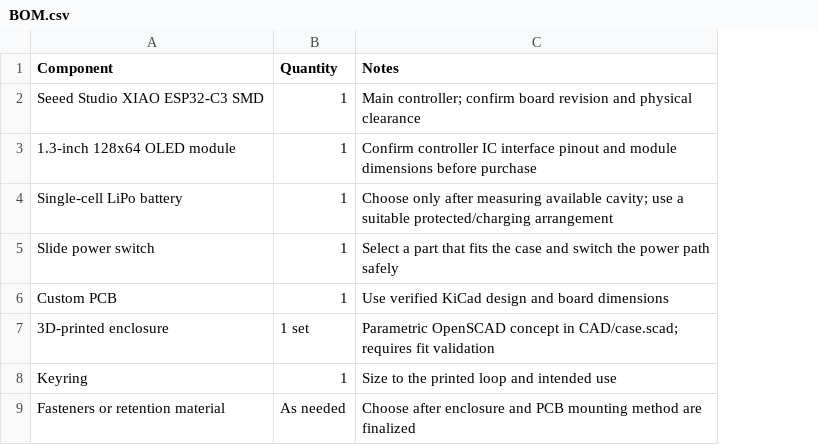
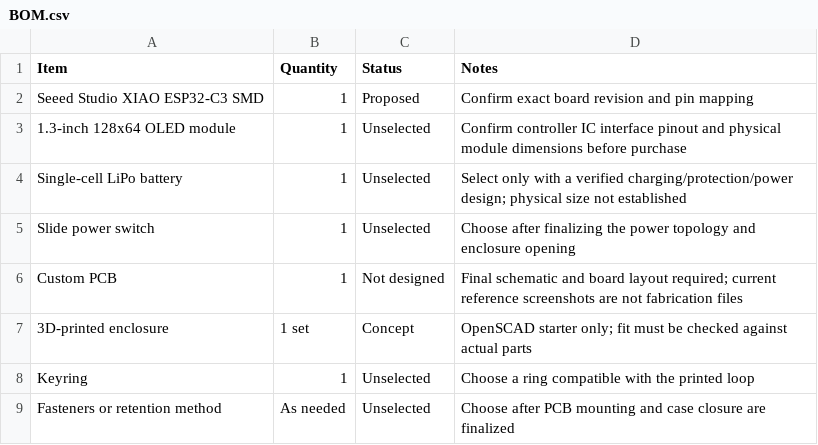
Before and after one commit to shrihan341-pixel/Tiny-OLED-key-chain, a CSV file: BOM.csv, drawn as a sheet; removed rows and columns are numbered as before the commit, all else as after; the diff names each change by its address in the sheet, - before the commit and + after, or states it on an @@ line.

Commit message:
Finalize the repository as a direct-view OLED keychain concept (no hologram), update all files to match the new concept, and make the project status clear.

```diff
--- a/BOM.csv
+++ b/BOM.csv
-column C (Notes), rows 2-9: Main controller; confirm board revision and physical clearance | Confirm controller IC interface pinout and module dimensions before purchase | Choose only after measuring available cavity; use a suitable protected/charging arrangement | Select a part that fits the case and switch the power path safely | Use verified KiCad design and board dimensions | Parametric OpenSCAD concept in CAD/case.scad; requires fit validation | Size to the printed loop and intended use | Choose after enclosure and PCB mounting method are finalized
+column C (Status), rows 2-9: Proposed | Unselected | Unselected | Unselected | Not designed | Concept | Unselected | Unselected
+column D (Notes), rows 2-9: Confirm exact board revision and pin mapping | Confirm controller IC interface pinout and physical module dimensions before purchase | Select only with a verified charging/protection/power design; physical size not established | Choose after finalizing the power topology and enclosure opening | Final schematic and board layout required; current reference screenshots are not fabrication files | OpenSCAD starter only; fit must be checked against actual parts | Choose a ring compatible with the printed loop | Choose after PCB mounting and case closure are finalized
-A1: Component
+A1: Item
-A9 (Item): Fasteners or retention material
+A9 (Item): Fasteners or retention method
```
Also changed, not shown: 8 other files.
